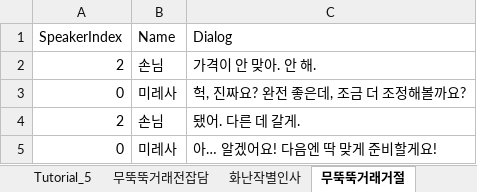
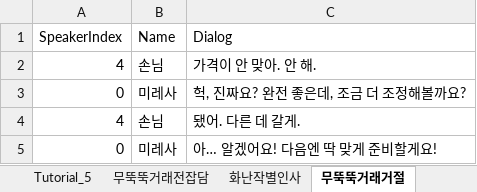
Before and after one commit to rlaghkdgus/HaveToTrade2, an Excel workbook: Assets/Scripts/MG/Data/DialogData.xlsx, sheet 무뚝뚝거래거절, drawn as a sheet; values as stored, in another font and other column widths than the file's, no borders; the diff names each change by its address in the sheet, - before the commit and + after, or states it on an @@ line.

```diff
--- a/Assets/Scripts/MG/Data/DialogData.xlsx (sheet 무뚝뚝거래거절)
+++ b/Assets/Scripts/MG/Data/DialogData.xlsx (sheet 무뚝뚝거래거절)
-A2 (SpeakerIndex): 2
+A2 (SpeakerIndex): 4
-A4 (SpeakerIndex): 2
+A4 (SpeakerIndex): 4
```
Also changed, not shown: sheet 유쾌한재흥정, sheet 무뚝뚝거래전잡담, sheet 유쾌한거래전인사, sheet 화난작별인사, sheet 유쾌한거래후인사, other sheet tabs, 13 other files.
